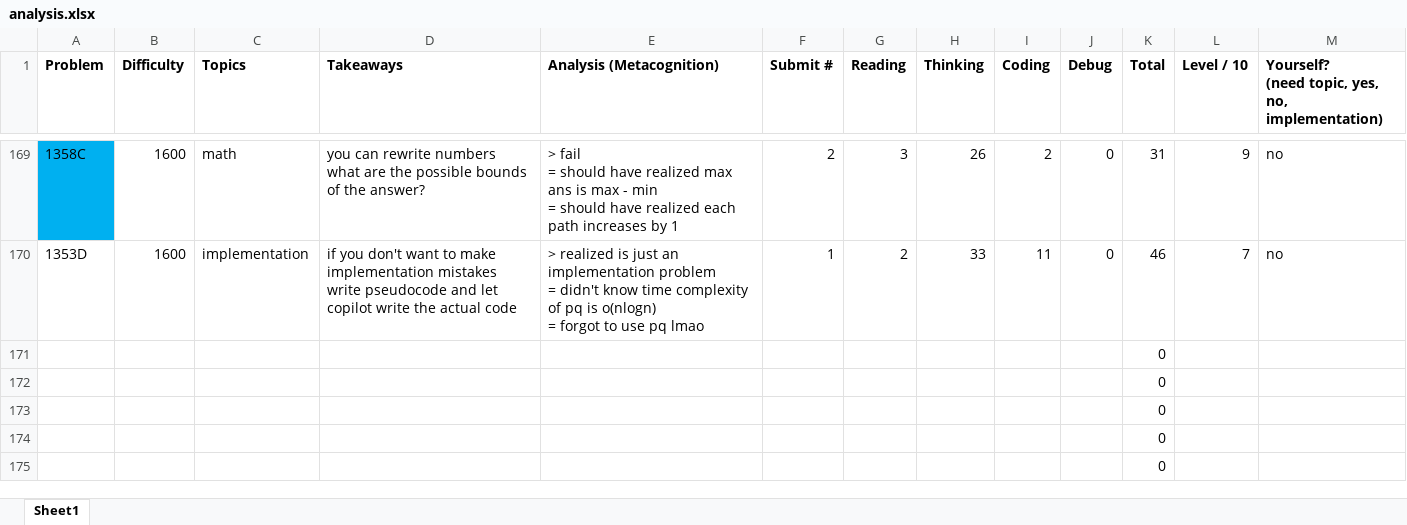
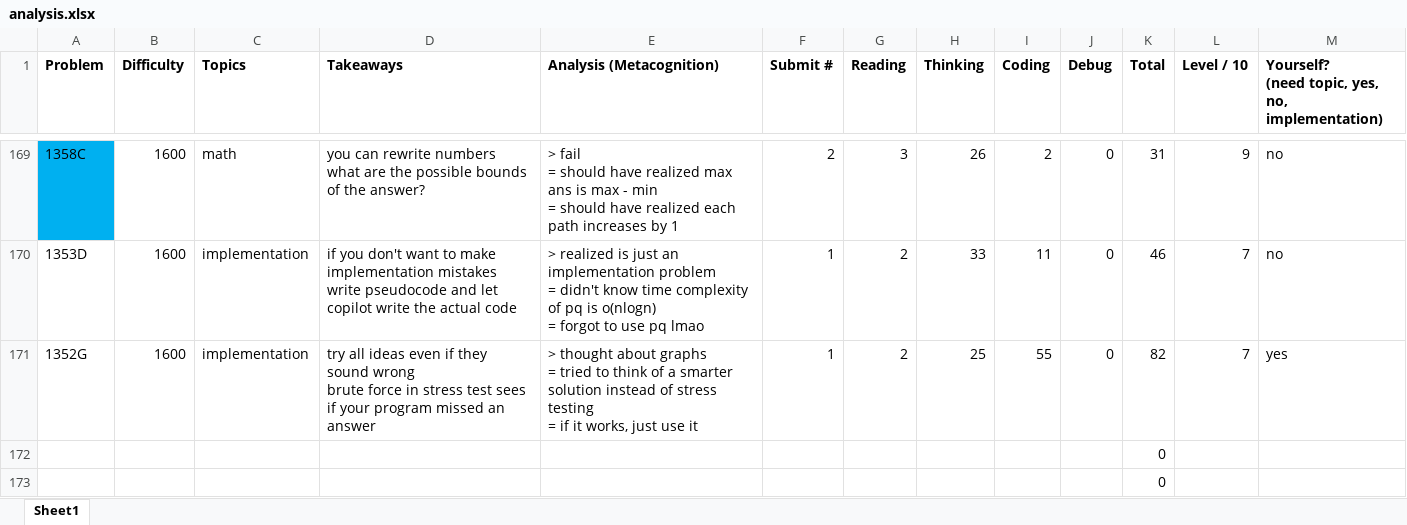
Before and after one commit to tfg1434/cp, an Excel workbook: analysis.xlsx, sheet Sheet1, drawn as a sheet; only a part is shown, gaps mark what is left out; the shorter side is filled out with more unchanged rows; values as stored, in another font and other column widths than the file's, no borders; conditional formats not drawn; removed rows and columns are numbered as before the commit, all else as after; ↵ is a line break in a cell; the diff names each change by its address in the sheet, - before the commit and + after, or states it on an @@ line.

```diff
--- a/analysis.xlsx (sheet Sheet1)
+++ b/analysis.xlsx (sheet Sheet1)
-row 171:  |  |  |  |  |  |  |  |  |  | 0
+row 171: 1352G | 1600 | implementation | try all ideas even if they sound wrong ↵ brute force in stress test sees if your program missed an answer | > thought about graphs ↵ = tried to think of a smarter solution instead of stress testing ↵ = if it works, just use it | 1 | 2 | 25 | 55 | 0 | 82 | 7 | yes
```
Also changed, not shown: 4 other files.
